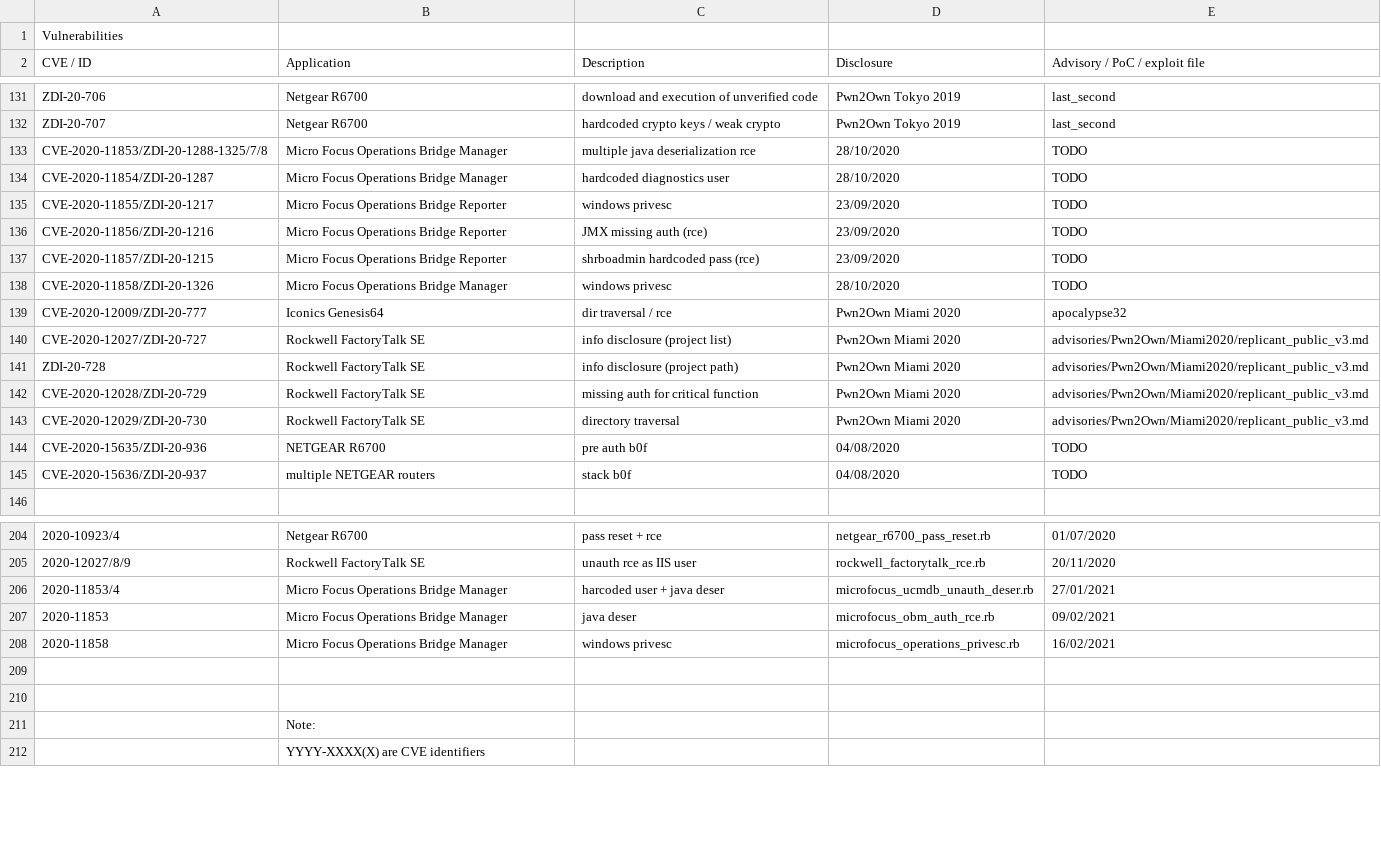
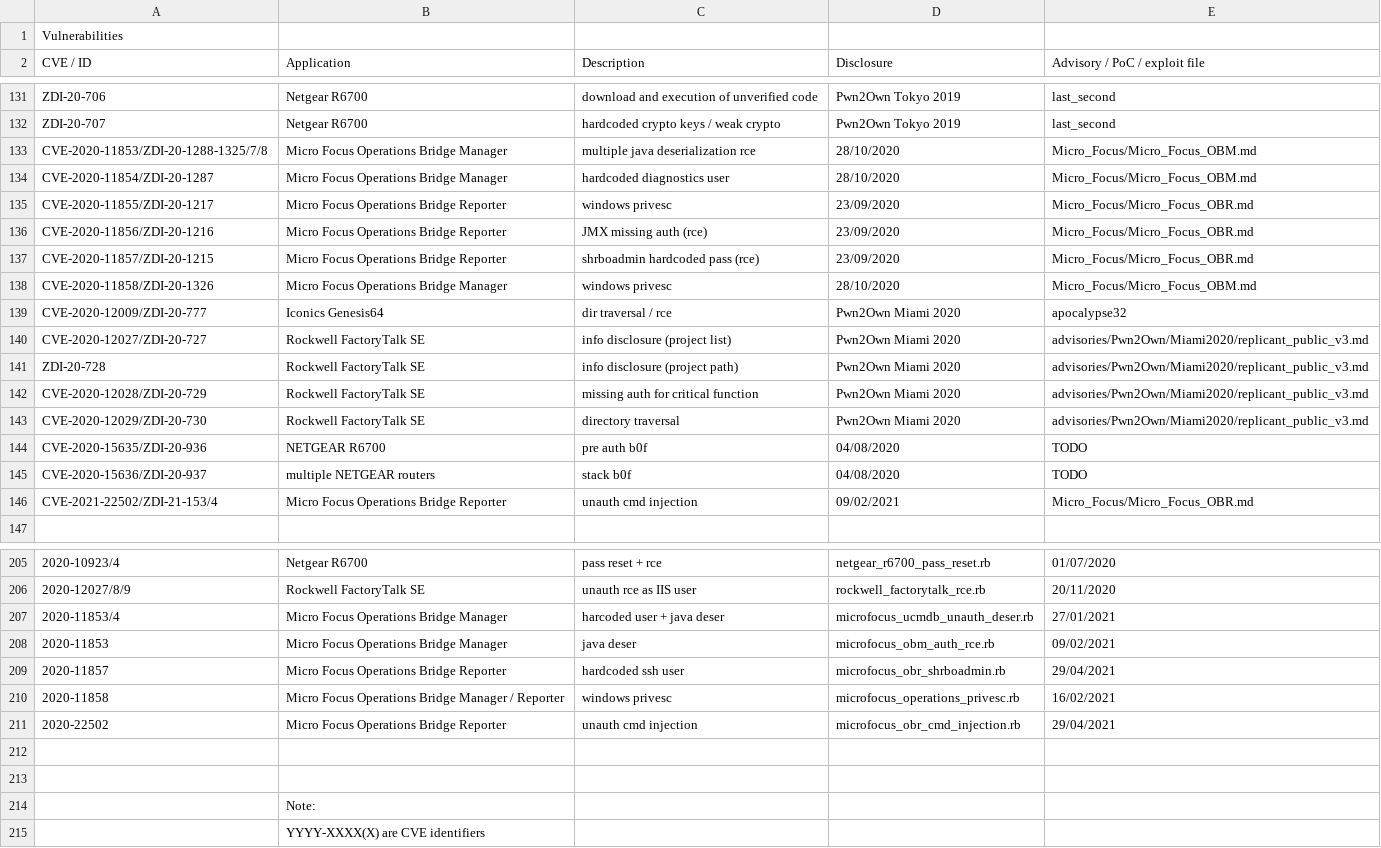
Before and after one commit to pedrib/PoC, a CSV file: pedigree.csv, drawn as a sheet; only a part is shown, gaps mark what is left out; addresses are those after the commit; the diff names each change by its address in the sheet, - before the commit and + after, or states it on an @@ line.

Commit message:
update tracking sheet

```diff
--- a/pedigree.csv
+++ b/pedigree.csv
-E133:E134 (Advisory / PoC / exploit file): TODO
+E133:E134 (Advisory / PoC / exploit file): Micro_Focus/Micro_Focus_OBM.md
-E135:E137 (Advisory / PoC / exploit file): TODO
+E135:E137 (Advisory / PoC / exploit file): Micro_Focus/Micro_Focus_OBR.md
-E138 (Advisory / PoC / exploit file): TODO
+E138 (Advisory / PoC / exploit file): Micro_Focus/Micro_Focus_OBM.md
+row 146: CVE-2021-22502/ZDI-21-153/4 | Micro Focus Operations Bridge Reporter | unauth cmd injection | 09/02/2021 | Micro_Focus/Micro_Focus_OBR.md
+row 209: 2020-11857 | Micro Focus Operations Bridge Reporter | hardcoded ssh user | microfocus_obr_shrboadmin.rb | 29/04/2021
-B210 (Application): Micro Focus Operations Bridge Manager
+B210 (Application): Micro Focus Operations Bridge Manager / Reporter
+row 211: 2020-22502 | Micro Focus Operations Bridge Reporter | unauth cmd injection | microfocus_obr_cmd_injection.rb | 29/04/2021
```
